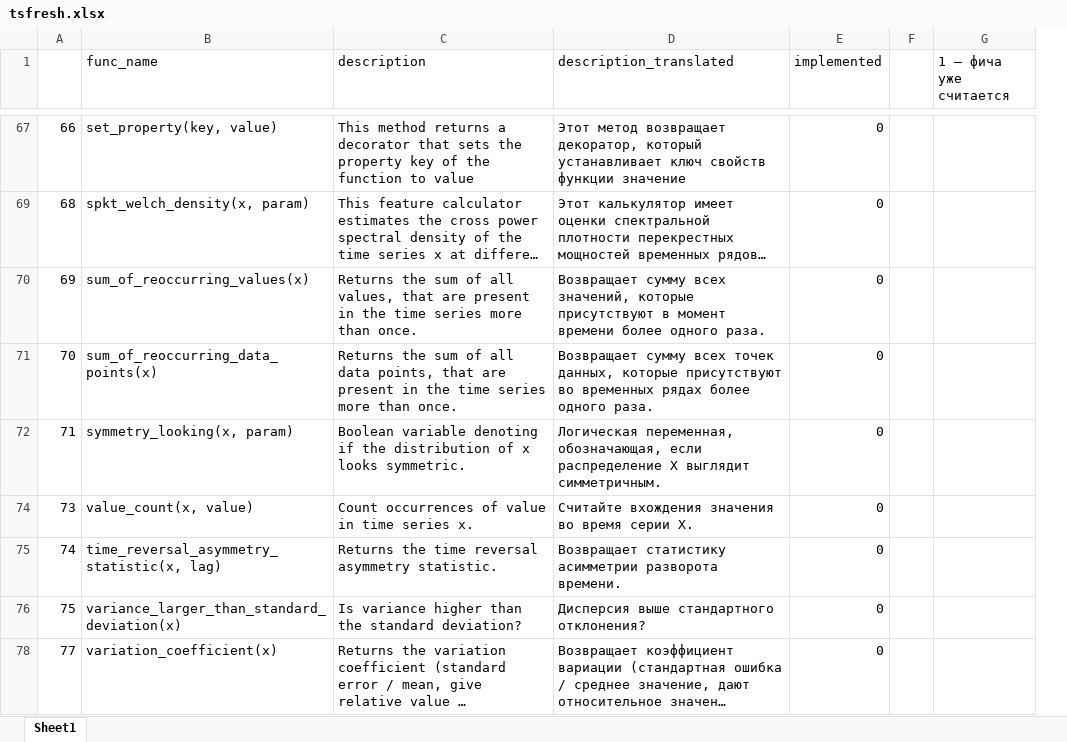
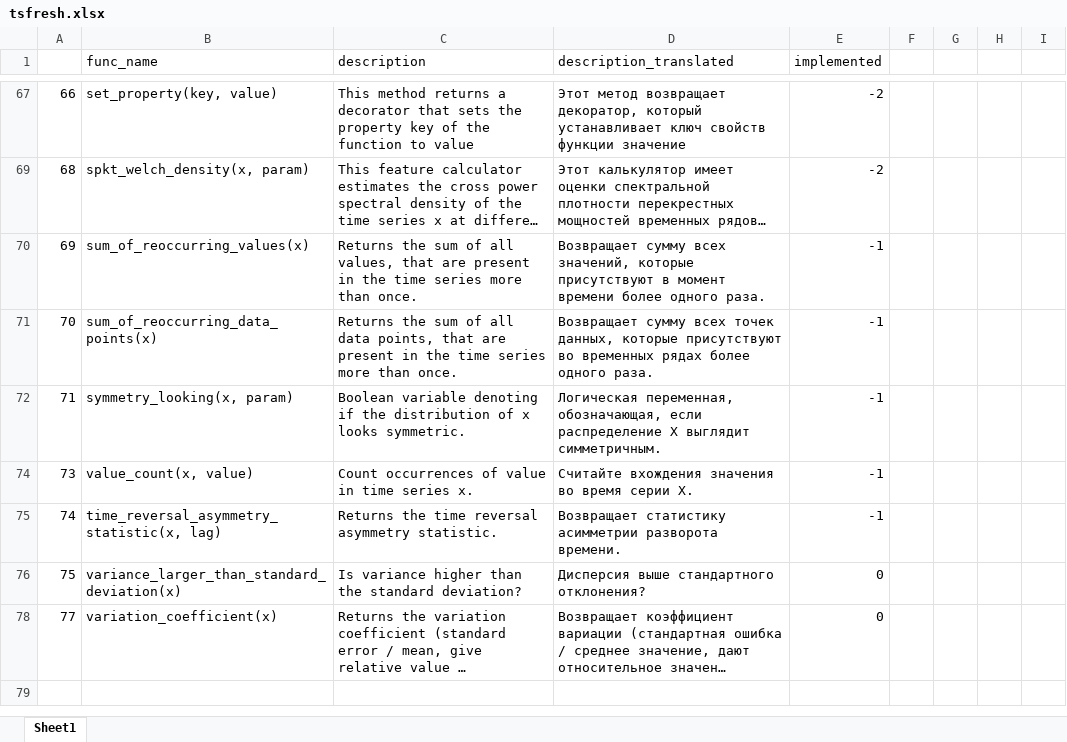
Before and after one commit to aromanenko/DLDF, an Excel workbook: tsfresh.xlsx, sheet Sheet1, drawn as a sheet; only a part is shown, gaps mark what is left out; long unchanged cells end in …; values as stored, in another font and other column widths than the file's, no cell formats; charts and pictures not drawn; removed rows and columns are numbered as before the commit, all else as after; the diff covers the shown part only; the diff names each change by its address in the sheet, - before the commit and + after, or states it on an @@ line.

```diff
--- a/tsfresh.xlsx (sheet Sheet1)
+++ b/tsfresh.xlsx (sheet Sheet1)
-column F, empty
-column G (1 — фича уже считается), empty
+column F, empty
+column G, empty
+column H, empty
+column I, empty
-E67 (implemented): 0
+E67 (implemented): -2
-E69 (implemented): 0
+E69 (implemented): -2
-E70:E72 (implemented): 0
+E70:E72 (implemented): -1
-E74:E75 (implemented): 0
+E74:E75 (implemented): -1
```
Also changed, not shown: 45 edited cells elsewhere in this sheet, cell formats, charts or pictures.
